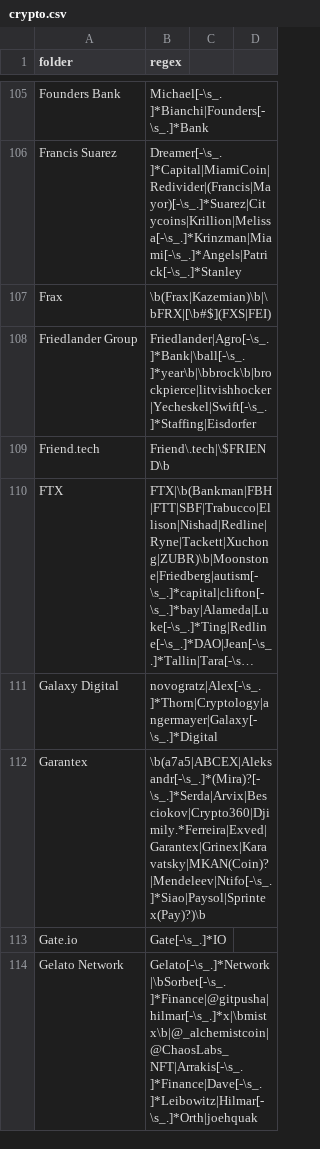
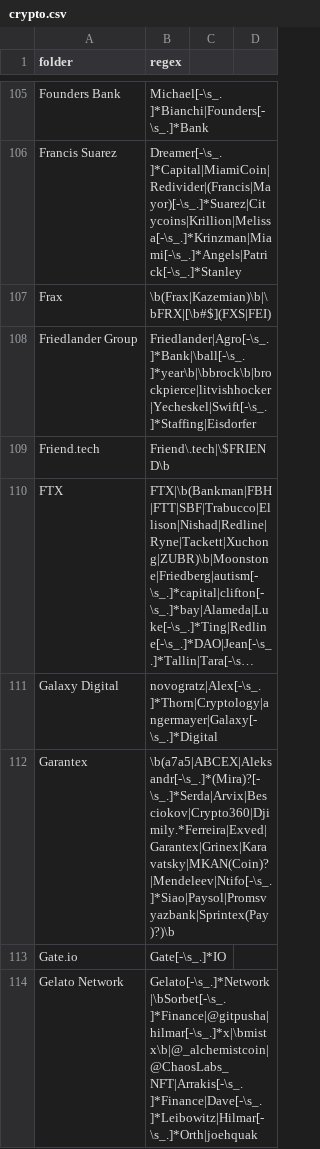
Before and after one commit to michelcrypt4d4mus/clown_sort, a CSV file: clown_sort/sorting_rules/crypto.csv, drawn as a sheet; only a part is shown, gaps mark what is left out; long unchanged cells end in …; the diff covers the shown part only; the diff names each change by its address in the sheet, - before the commit and + after, or states it on an @@ line.

```diff
--- a/clown_sort/sorting_rules/crypto.csv
+++ b/clown_sort/sorting_rules/crypto.csv
-B112 (regex): \b(a7a5|ABCEX|Aleksandr[-\s_.]*(Mira)?[-\s_.]*Serda|Arvix|Besciokov|Crypto360|Djimily.*Ferreira|Exved|Garantex|Grinex|Karavatsky|MKAN(Coin)?|Mendeleev|Ntifo[-\s_.]*Siao|Paysol|Sprintex(Pay)?)\b
+B112 (regex): \b(a7a5|ABCEX|Aleksandr[-\s_.]*(Mira)?[-\s_.]*Serda|Arvix|Besciokov|Crypto360|Djimily.*Ferreira|Exved|Garantex|Grinex|Karavatsky|MKAN(Coin)?|Mendeleev|Ntifo[-\s_.]*Siao|Paysol|Promsvyazbank|Sprintex(Pay)?)\b
```
Also changed, not shown: 3 edited cells elsewhere in this file, 1 other file.
